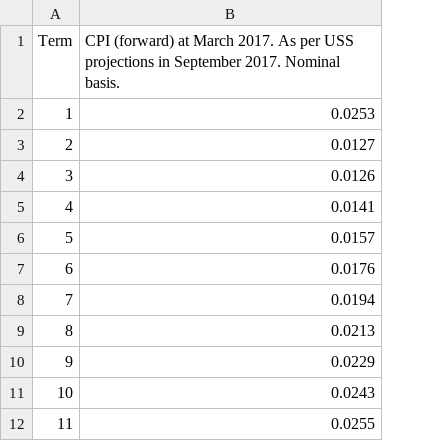
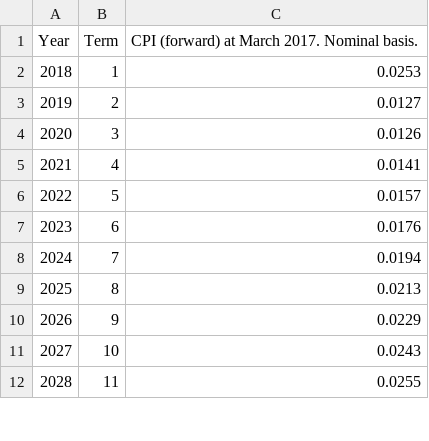
Before and after one commit to SussexUCU/USS, a CSV file: data/cpi_gilts/2017_September_CPI_1_yr_forward_rates_nominal.csv, drawn as a sheet; only a part is shown; addresses are those after the commit; the diff names each change by its address in the sheet, - before the commit and + after, or states it on an @@ line.

Commit message:
Add files via upload

```diff
--- a/data/cpi_gilts/2017_September_CPI_1_yr_forward_rates_nominal.csv
+++ b/data/cpi_gilts/2017_September_CPI_1_yr_forward_rates_nominal.csv
+column A (Year), rows 2-12: 2018 | 2019 | 2020 | 2021 | 2022 | 2023 | 2024 | 2025 | 2026 | 2027 | 2028
-C1: …March 2017. As per USS projections in September 2017. Nominal basis.
+C1: …March 2017. Nominal basis.
```
